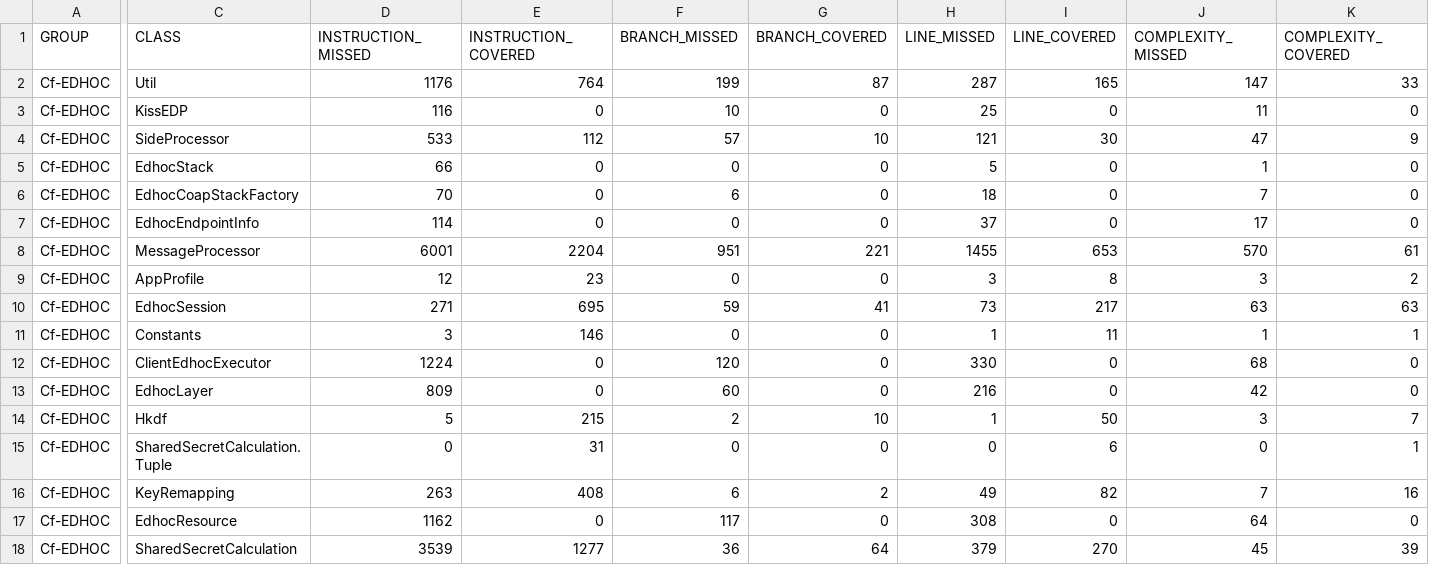
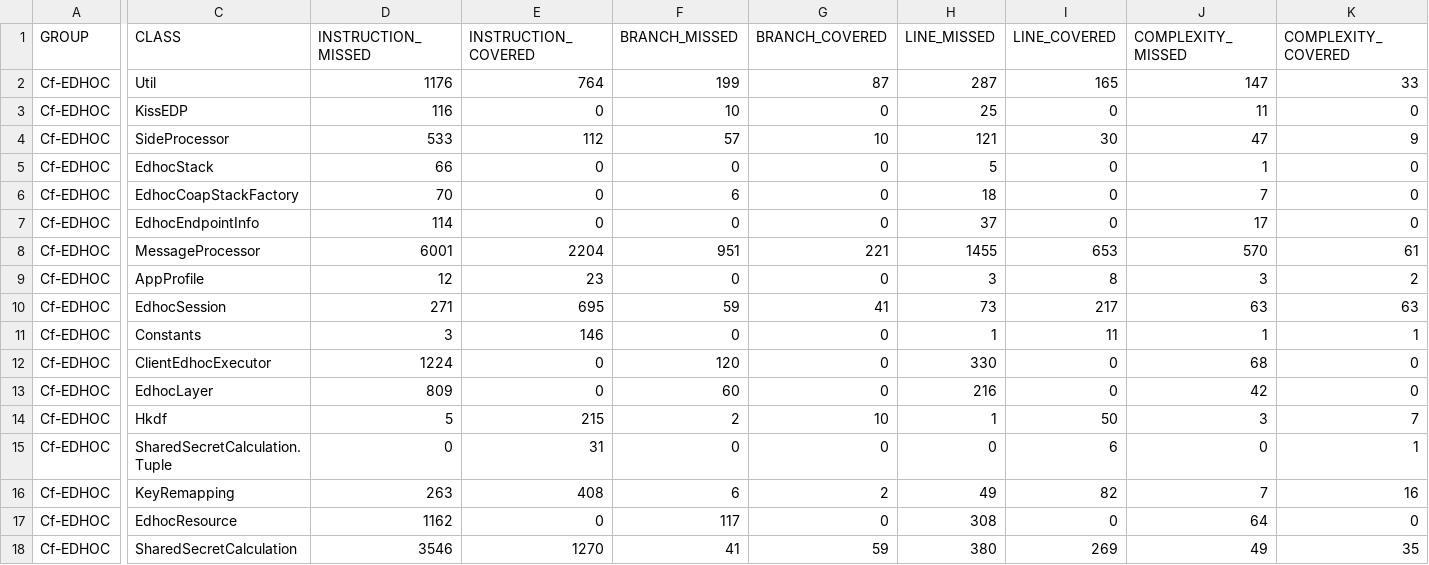
Before and after one commit to sifis-home/wp3-solutions, a CSV file: reports/edhoc/jacoco.csv, drawn as a sheet; only a part is shown, gaps mark what is left out; the diff names each change by its address in the sheet, - before the commit and + after, or states it on an @@ line.

```diff
--- a/reports/edhoc/jacoco.csv
+++ b/reports/edhoc/jacoco.csv
-D18 (INSTRUCTION_MISSED): 3539
+D18 (INSTRUCTION_MISSED): 3546
-E18 (INSTRUCTION_COVERED): 1277
+E18 (INSTRUCTION_COVERED): 1270
-F18 (BRANCH_MISSED): 36
+F18 (BRANCH_MISSED): 41
-G18 (BRANCH_COVERED): 64
+G18 (BRANCH_COVERED): 59
-H18 (LINE_MISSED): 379
+H18 (LINE_MISSED): 380
-I18 (LINE_COVERED): 270
+I18 (LINE_COVERED): 269
-J18 (COMPLEXITY_MISSED): 45
+J18 (COMPLEXITY_MISSED): 49
-K18 (COMPLEXITY_COVERED): 39
+K18 (COMPLEXITY_COVERED): 35
```
Also changed, not shown: 11 other files.
